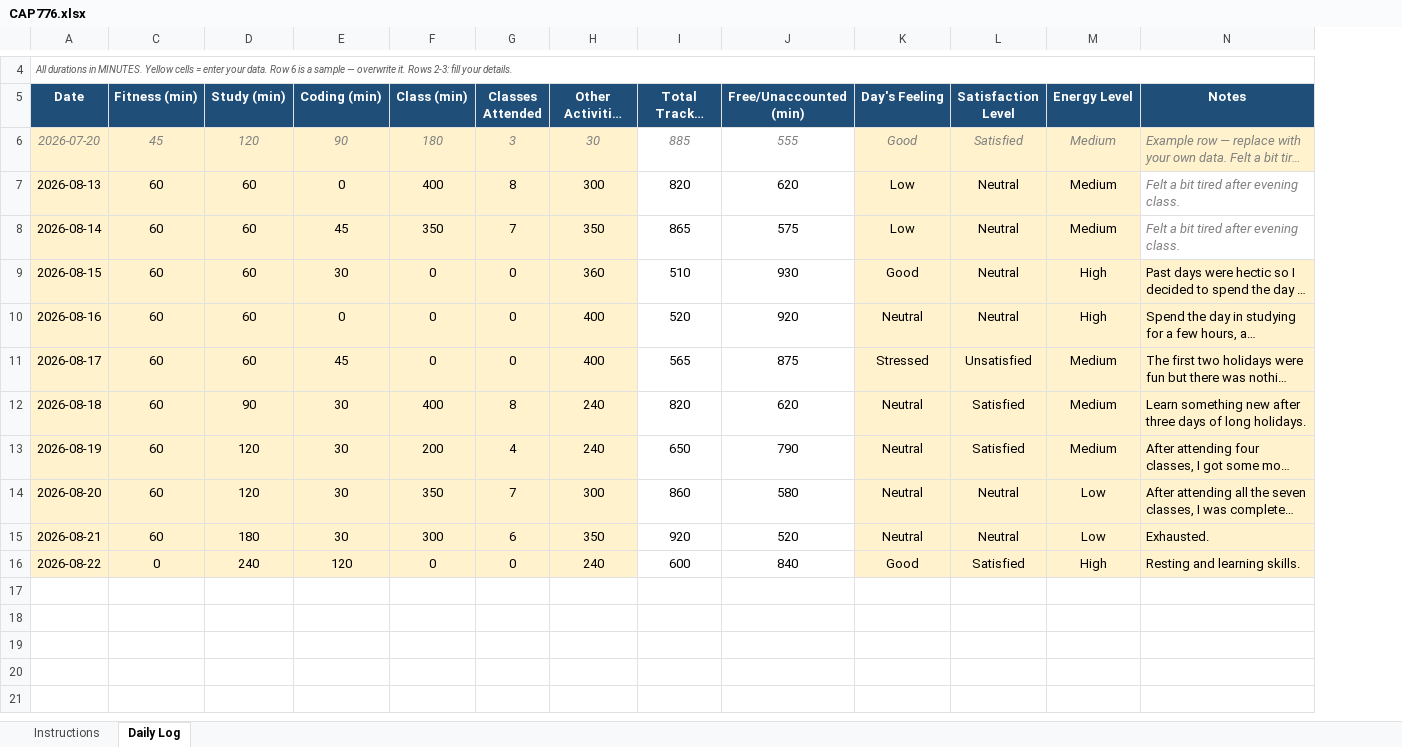
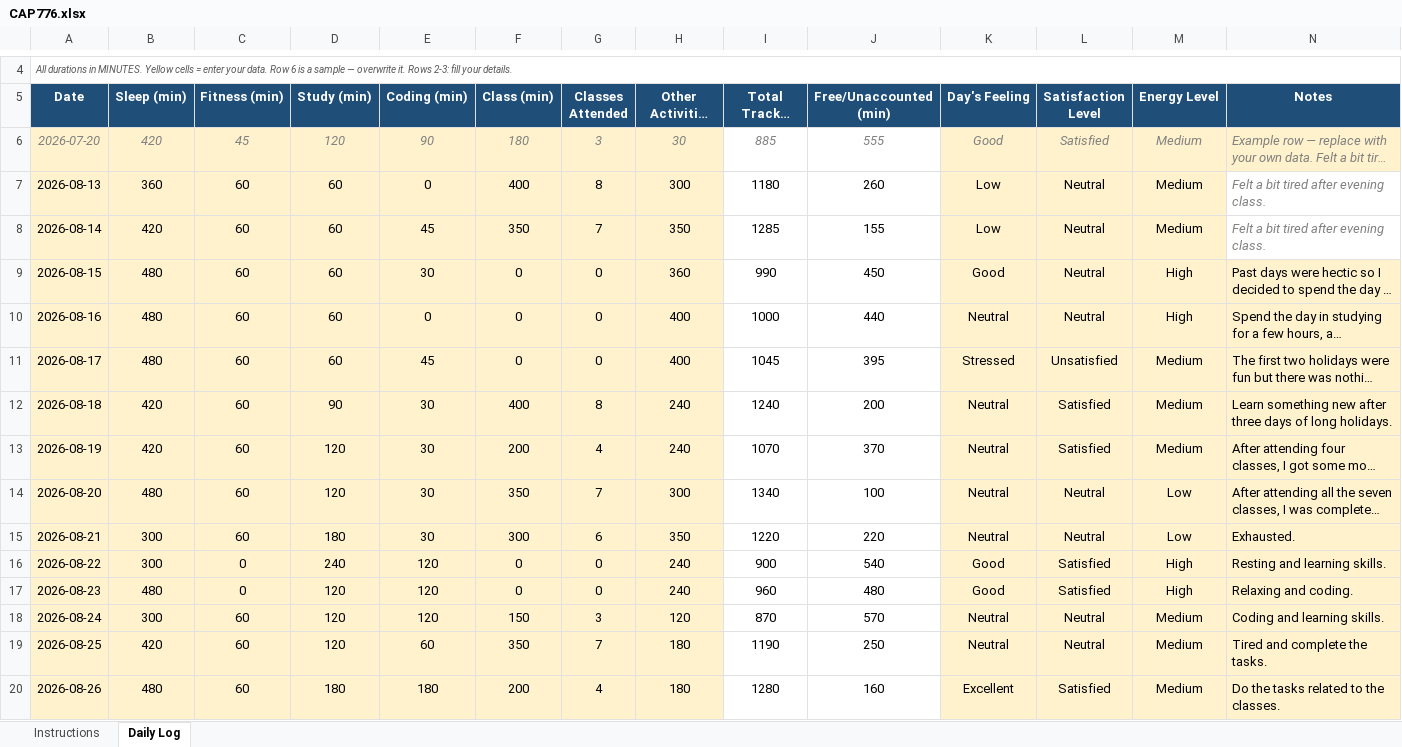
Before and after one commit to happysinghrajput8910-hue/CAP776, an Excel workbook: CAP776.xlsx, sheet Daily Log, drawn as a sheet; only a part is shown, gaps mark what is left out; long unchanged cells end in …; values as stored, in another font and other column widths than the file's, no borders; conditional formats not drawn; the diff names each change by its address in the sheet, - before the commit and + after, or states it on an @@ line.

Commit message:
updated python excel file

```diff
--- a/CAP776.xlsx (sheet Daily Log)
+++ b/CAP776.xlsx (sheet Daily Log)
@@ column B (Sleep (min)) unhidden, rows 6-16: 420 | 360 | 420 | 480 | 480 | 480 | 420 | 420 | 480 | 300 | 300 @@
-I7 (Total Tracked (min)): 820
+I7 (Total Tracked (min)): 1180
-J7 (Free/Unaccounted (min)): 620
+J7 (Free/Unaccounted (min)): 260
-I8 (Total Tracked (min)): 865
+I8 (Total Tracked (min)): 1285
-J8 (Free/Unaccounted (min)): 575
+J8 (Free/Unaccounted (min)): 155
-I9 (Total Tracked (min)): 510
+I9 (Total Tracked (min)): 990
-J9 (Free/Unaccounted (min)): 930
+J9 (Free/Unaccounted (min)): 450
-I10 (Total Tracked (min)): 520
+I10 (Total Tracked (min)): 1000
-J10 (Free/Unaccounted (min)): 920
+J10 (Free/Unaccounted (min)): 440
-I11 (Total Tracked (min)): 565
+I11 (Total Tracked (min)): 1045
-J11 (Free/Unaccounted (min)): 875
+J11 (Free/Unaccounted (min)): 395
-I12 (Total Tracked (min)): 820
+I12 (Total Tracked (min)): 1240
-J12 (Free/Unaccounted (min)): 620
+J12 (Free/Unaccounted (min)): 200
-I13 (Total Tracked (min)): 650
+I13 (Total Tracked (min)): 1070
-J13 (Free/Unaccounted (min)): 790
+J13 (Free/Unaccounted (min)): 370
-I14 (Total Tracked (min)): 860
+I14 (Total Tracked (min)): 1340
-J14 (Free/Unaccounted (min)): 580
+J14 (Free/Unaccounted (min)): 100
-I15 (Total Tracked (min)): 920
+I15 (Total Tracked (min)): 1220
-J15 (Free/Unaccounted (min)): 520
+J15 (Free/Unaccounted (min)): 220
-I16 (Total Tracked (min)): 600
+I16 (Total Tracked (min)): 900
-J16 (Free/Unaccounted (min)): 840
+J16 (Free/Unaccounted (min)): 540
+row 17: 2026-08-23 | 480 | 0 | 120 | 120 | 0 | 0 | 240 | 960 | 480 | Good | Satisfied | High | Relaxing and coding.
+row 18: 2026-08-24 | 300 | 60 | 120 | 120 | 150 | 3 | 120 | 870 | 570 | Neutral | Neutral | Medium | Coding and learning skills.
+row 19: 2026-08-25 | 420 | 60 | 120 | 60 | 350 | 7 | 180 | 1190 | 250 | Neutral | Neutral | Medium | Tired and complete the tasks.
+row 20: 2026-08-26 | 480 | 60 | 180 | 180 | 200 | 4 | 180 | 1280 | 160 | Excellent | Satisfied | Medium | Do the tasks related to the classes.
```
